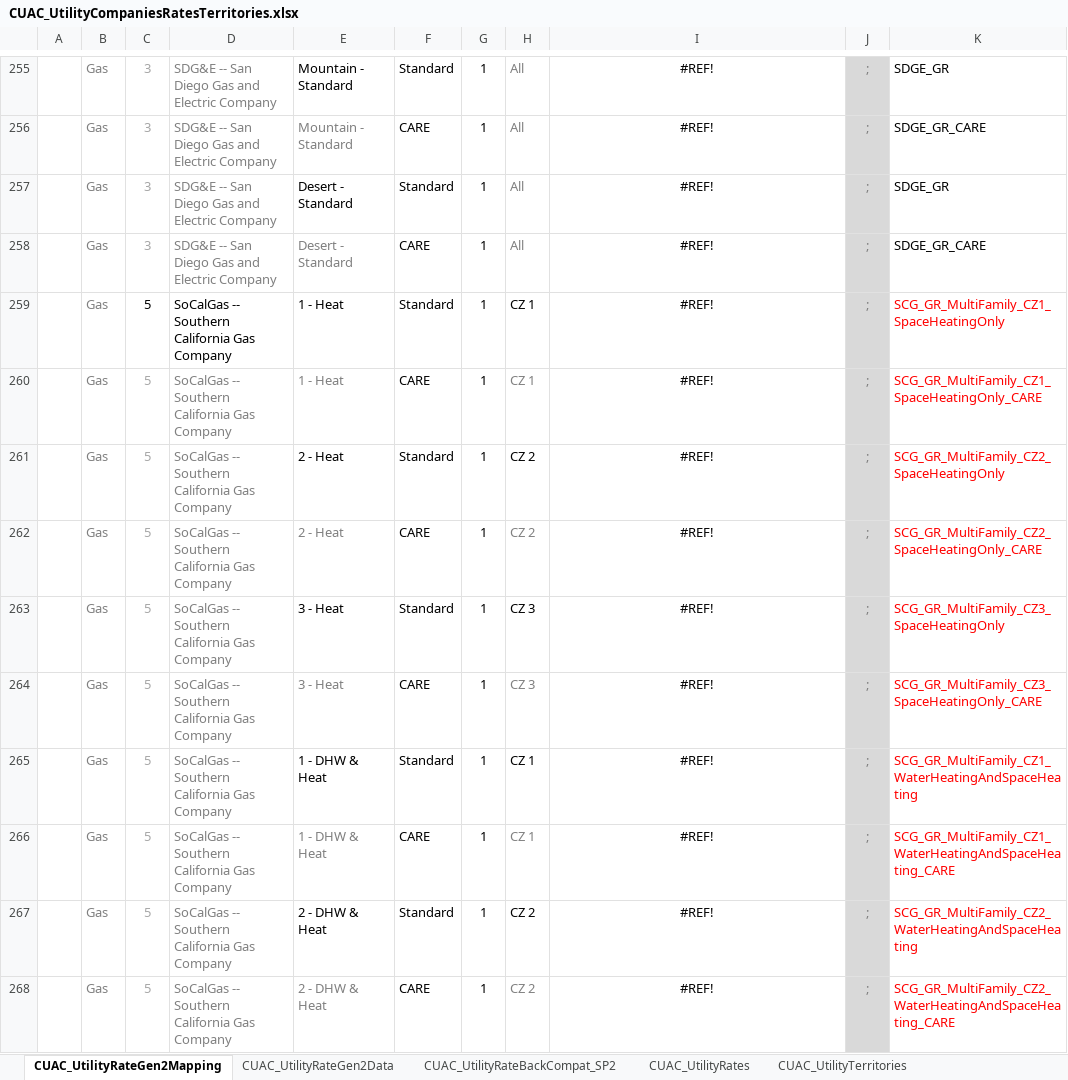
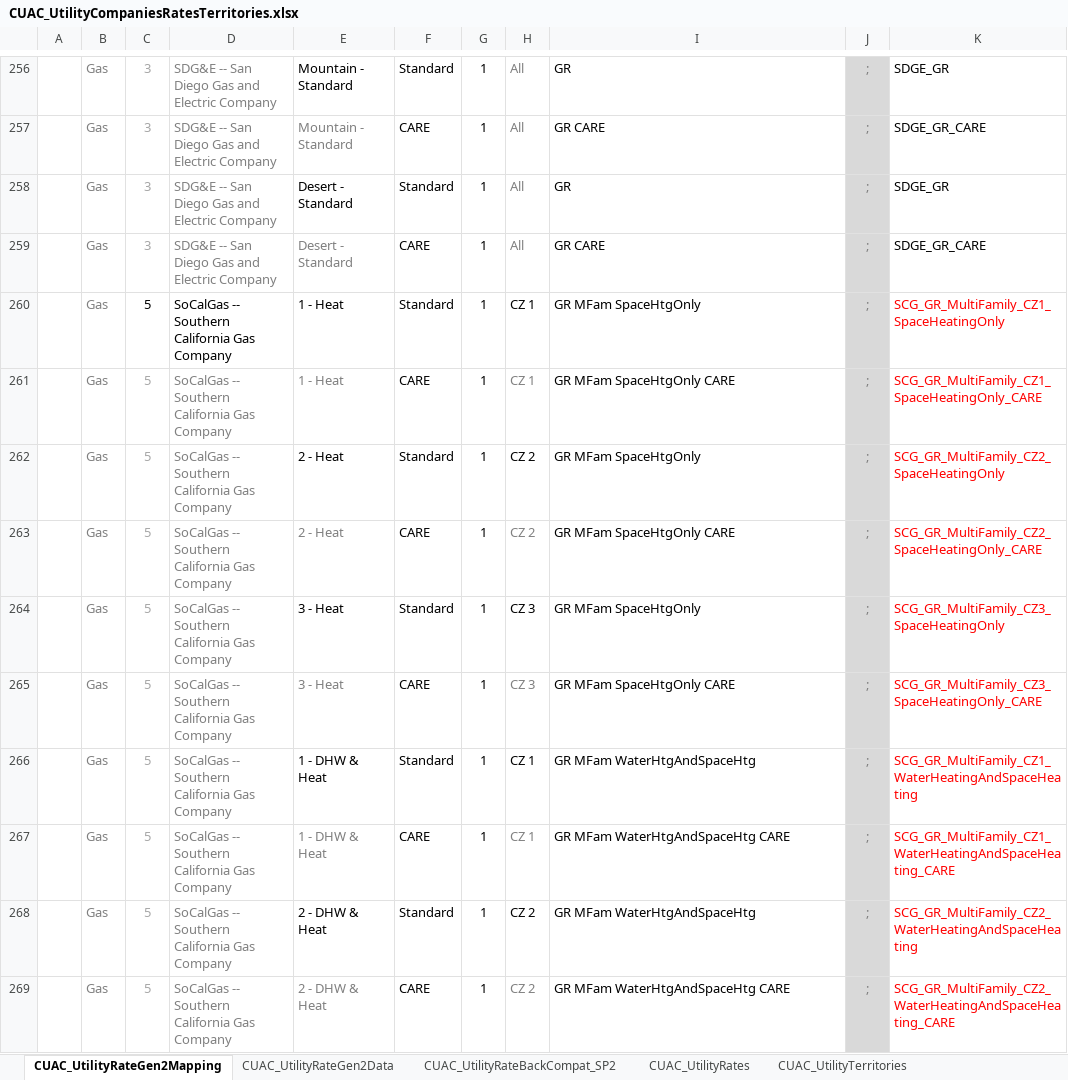
Before and after one commit to joesinger12/Test-Mirror-Workflow, an Excel workbook: Documentation/T24N/CUAC_UtilityCompaniesRatesTerritories.xlsx, sheet CUAC_UtilityRateGen2Mapping, drawn as a sheet; only a part is shown, gaps mark what is left out; values as stored, in another font and other column widths than the file's, no borders; addresses are those after the commit; the diff covers the shown part only; the diff names each change by its address in the sheet, - before the commit and + after, or states it on an @@ line.

Commit message:
SVN (com) commit #8431 by scriswellwsf       CBECC 2022/25 (1332) executable and rule source fixing some CUAC issues

```diff
--- a/Documentation/T24N/CUAC_UtilityCompaniesRatesTerritories.xlsx (sheet CUAC_UtilityRateGen2Mapping)
+++ b/Documentation/T24N/CUAC_UtilityCompaniesRatesTerritories.xlsx (sheet CUAC_UtilityRateGen2Mapping)
-I256:I269 alignment: center
+I256:I269 alignment: left
-I256: #REF!
+I256: GR
-I257: #REF!
+I257: GR CARE
-I258: #REF!
+I258: GR
-I259: #REF!
+I259: GR CARE
-I260: #REF!
+I260: GR MFam SpaceHtgOnly
-I261: #REF!
+I261: GR MFam SpaceHtgOnly CARE
-I262: #REF!
+I262: GR MFam SpaceHtgOnly
-I263: #REF!
+I263: GR MFam SpaceHtgOnly CARE
-I264: #REF!
+I264: GR MFam SpaceHtgOnly
-I265: #REF!
+I265: GR MFam SpaceHtgOnly CARE
-I266: #REF!
+I266: GR MFam WaterHtgAndSpaceHtg
-I267: #REF!
+I267: GR MFam WaterHtgAndSpaceHtg CARE
-I268: #REF!
+I268: GR MFam WaterHtgAndSpaceHtg
-I269: #REF!
+I269: GR MFam WaterHtgAndSpaceHtg CARE
```
Also changed, not shown: 1 added row, 75 edited cells and cell formats elsewhere in this sheet, sheet CUAC_UtilityRateGen2Data, formulas that keep their value, 10 other files.
